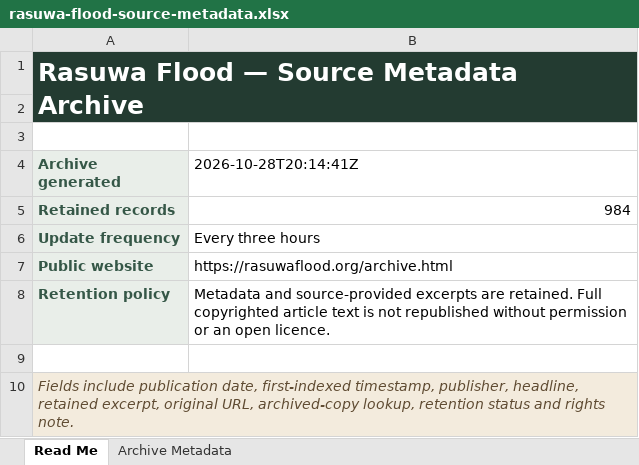
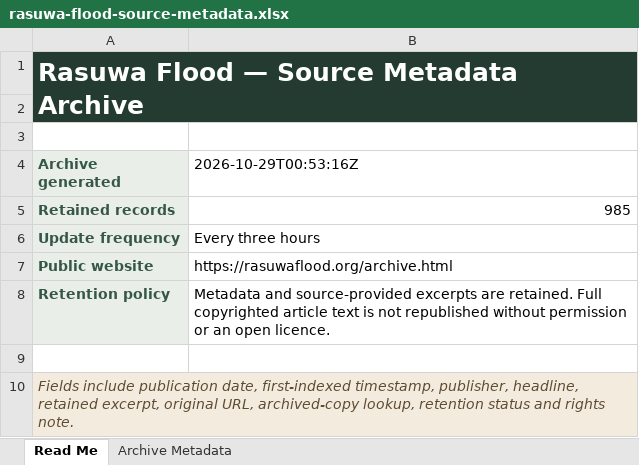
Before and after one commit to apilkc/rasuwaflood, an Excel workbook: downloads/rasuwa-flood-source-metadata.xlsx, sheet Read Me, drawn as a sheet; values as stored, in another font and other column widths than the file's, no borders; the diff names each change by its address in the sheet, - before the commit and + after, or states it on an @@ line.

```diff
--- a/downloads/rasuwa-flood-source-metadata.xlsx (sheet Read Me)
+++ b/downloads/rasuwa-flood-source-metadata.xlsx (sheet Read Me)
-B4: 2026-10-28T20:14:41Z
+B4: 2026-10-29T00:53:16Z
-B5 (2026-10-29T00:53:16Z): 984
+B5 (2026-10-29T00:53:16Z): 985
```
Also changed, not shown: sheet Archive Metadata, 3 other files.
